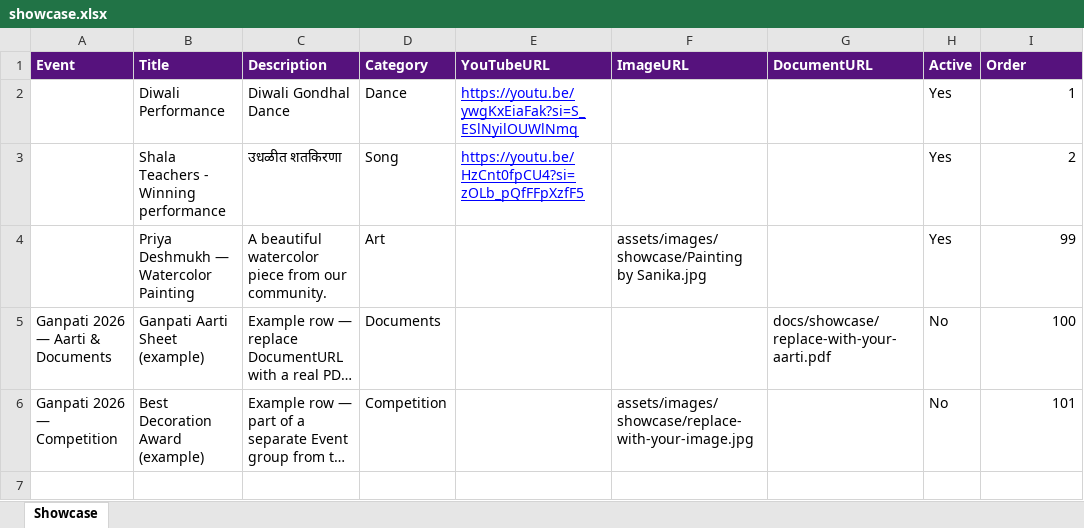
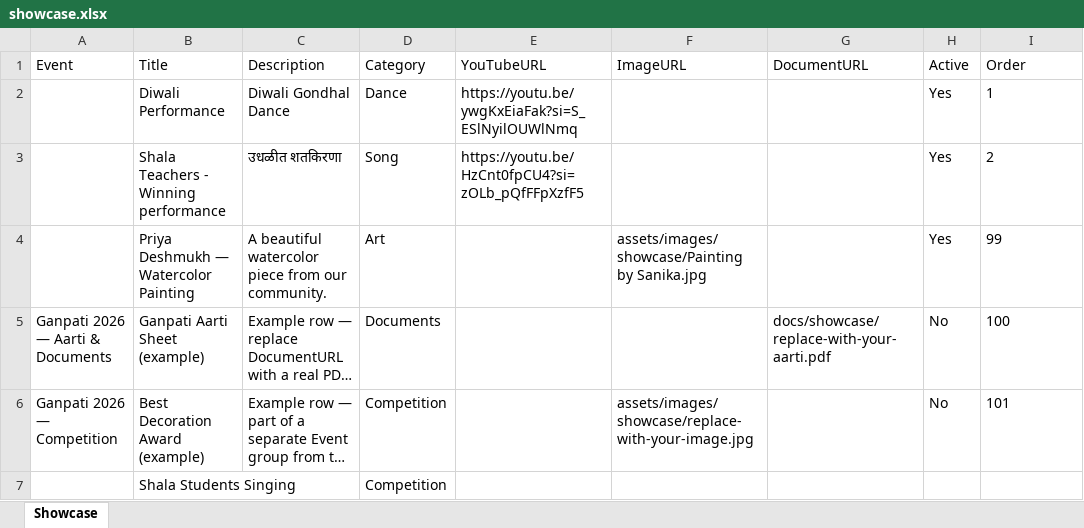
Before and after one commit to sankalpmarathimandal-debug/SankalpMarathiMandalWebsite, an Excel workbook: data/showcase.xlsx, sheet Showcase, drawn as a sheet; long unchanged cells end in …; values as stored, in another font and other column widths than the file's, no borders; the diff names each change by its address in the sheet, - before the commit and + after, or states it on an @@ line.

Commit message:
Admin: edit data/showcase.xlsx via table editor

```diff
--- a/data/showcase.xlsx (sheet Showcase)
+++ b/data/showcase.xlsx (sheet Showcase)
@@ A1:I1 fill: #56127D → none, bold: on → off, text colour: #FFFFFF → black @@
@@ E2:E3 underline: on → off, text colour: #0000FF → black @@
-I2:I6 alignment: right
+I2:I6 alignment: left
+row 7:  | Shala Students Singing |  | Competition
```
